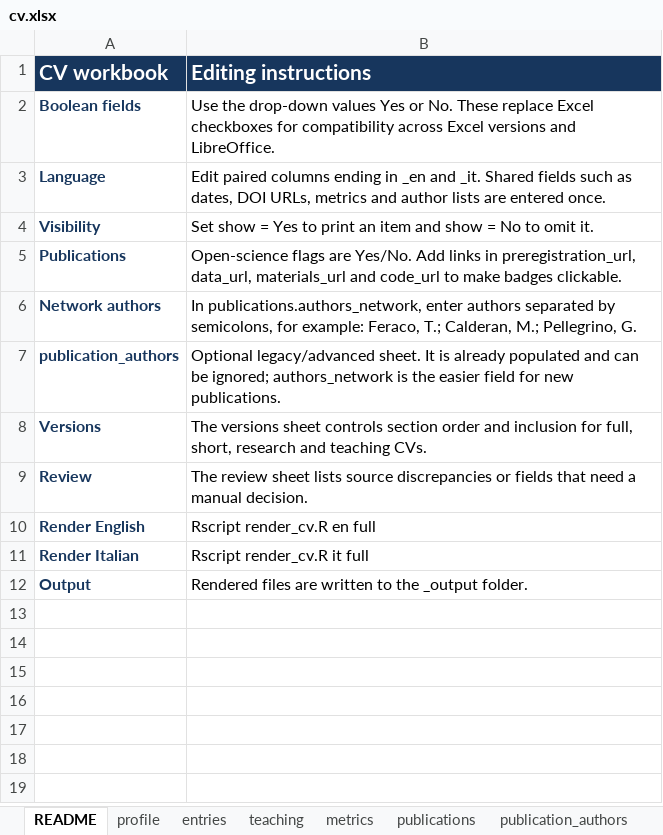
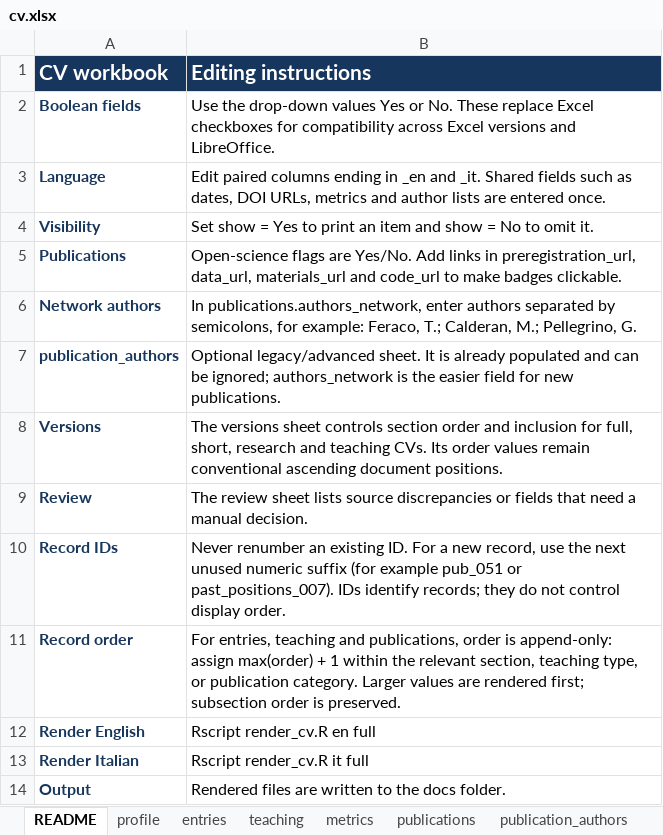
Before and after one commit to feracotommaso/cv, an Excel workbook: data/cv.xlsx, sheet README, drawn as a sheet; values as stored, in another font and other column widths than the file's, no borders; addresses are those after the commit; the diff names each change by its address in the sheet, - before the commit and + after, or states it on an @@ line.

```diff
--- a/data/cv.xlsx (sheet README)
+++ b/data/cv.xlsx (sheet README)
-B8 (Editing instructions): …teaching CVs.
+B8 (Editing instructions): …teaching CVs. Its order values remain conventional ascending document positions.
+row 10: Record IDs | Never renumber an existing ID. For a new record, use the next unused numeric suffix (for example pub_051 or past_positions_007). IDs identify records; they do not control display order.
+row 11: Record order | For entries, teaching and publications, order is append-only: assign max(order) + 1 within the relevant section, teaching type, or publication category. Larger values are rendered first; subsection order is preserved.
-B14 (Editing instructions): …to the _output folder.
+B14 (Editing instructions): …to the docs folder.
```
Also changed, not shown: sheet entries, sheet publications, sheet teaching, 7 other files.
